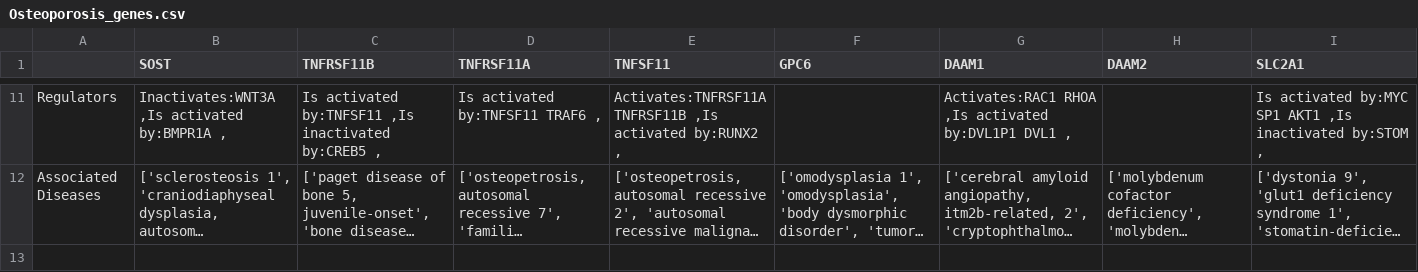
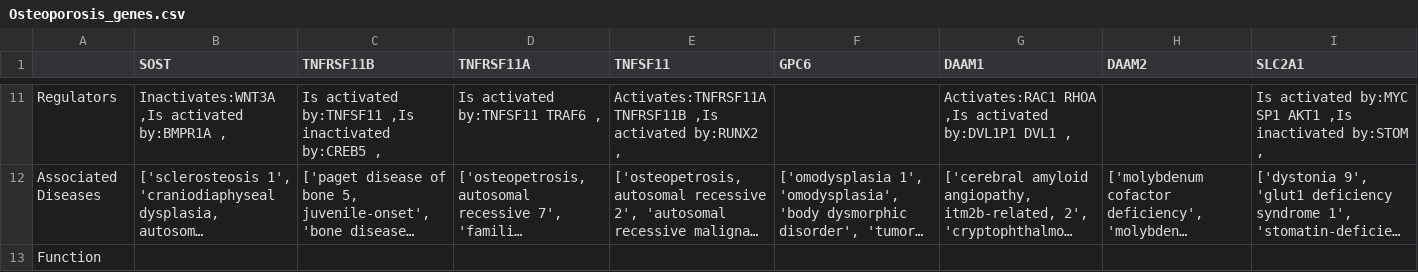
Before and after one commit to prbehere93/Genecards_Webscraping, a CSV file: Osteoporosis_genes.csv, drawn as a sheet; only a part is shown, gaps mark what is left out; long unchanged cells end in …; the diff names each change by its address in the sheet, - before the commit and + after, or states it on an @@ line.

```diff
--- a/Osteoporosis_genes.csv
+++ b/Osteoporosis_genes.csv
+row 13: Function
```
Also changed, not shown: 2 other files.
